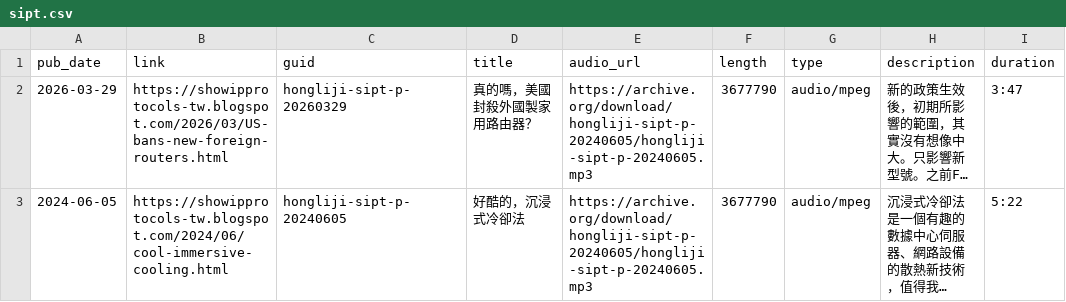
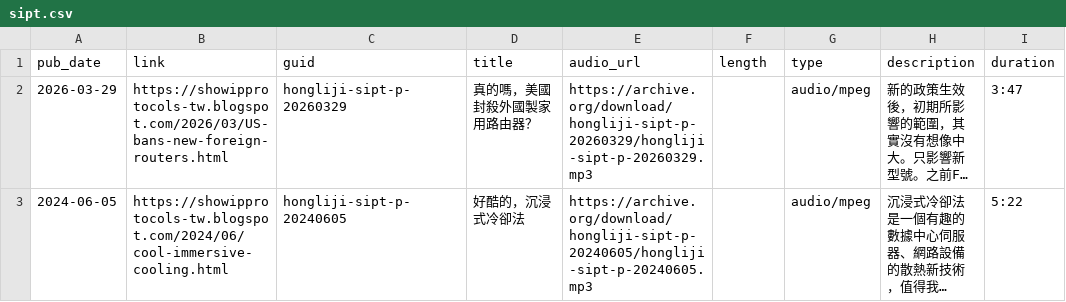
Before and after one commit to hongliji/podcasts, a CSV file: data/sipt.csv, drawn as a sheet; long unchanged cells end in …; the diff names each change by its address in the sheet, - before the commit and + after, or states it on an @@ line.

Commit message:
Fix audio URLs and update fields in sipt.csv
Updated the CSV file to correct audio URLs and added missing fields.

```diff
--- a/data/sipt.csv
+++ b/data/sipt.csv
-E2 (audio_url): https://archive.org/download/hongliji-sipt-p-20240605/hongliji-sipt-p-20240605.mp3
+E2 (audio_url): https://archive.org/download/hongliji-sipt-p-20260329/hongliji-sipt-p-20260329.mp3
-F2:F3 (length): 3677790
+F2:F3 (length): (empty)
```
